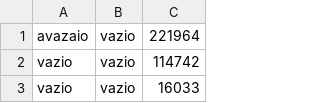
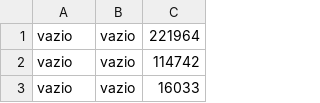
Before and after one commit to AndersonOlliveira/PROJETO-MONGODB-PHP-POSTGRESQL, a CSV file: App/Arquivos/new_lista_crm copy.csv, drawn as a sheet; only a part is shown.

```diff
--- a/App/Arquivos/new_lista_crm copy.csv
+++ b/App/Arquivos/new_lista_crm copy.csv
@@ -1,2 +1,2 @@
-avazaio;vazio;221964
+vazio;vazio;221964
 vazio;vazio;114742
```
Also changed, not shown: 26 other files.
